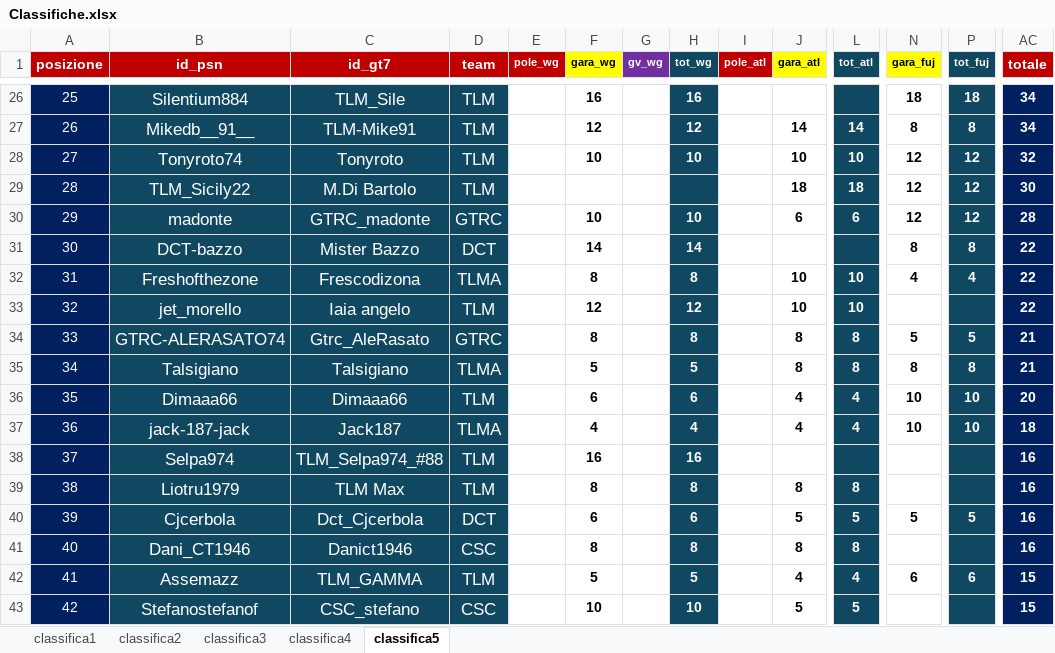
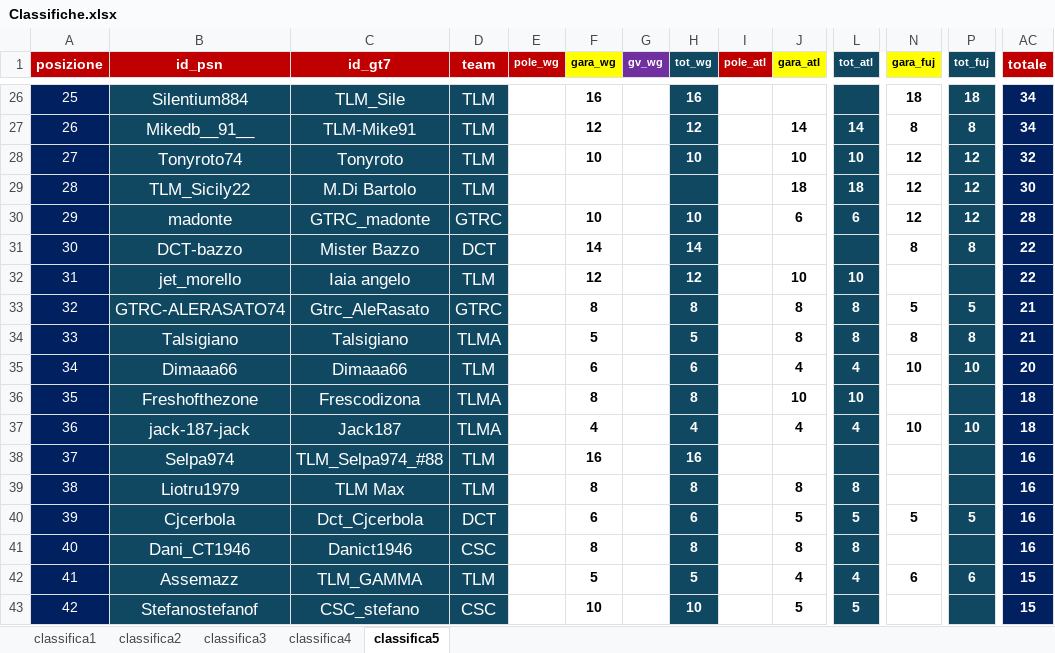
Before and after one commit to Parenji/AllTraction, an Excel workbook: Classifiche.xlsx, sheet classifica5, drawn as a sheet; only a part is shown, gaps mark what is left out; values as stored, in another font and other column widths than the file's, no borders; removed rows and columns are numbered as before the commit, all else as after; rows hold the shown columns only; the diff names each change by its address in the sheet, - before the commit and + after, or states it on an @@ line.

Commit message:
freshofthezone

```diff
--- a/Classifiche.xlsx (sheet classifica5)
+++ b/Classifiche.xlsx (sheet classifica5)
-row 32: 31 | Freshofthezone | Frescodizona | TLMA |  | 8 |  | 8 |  | 10 | 10 | 4 | 4 | 22
-A32 (posizione): 32
+A32 (posizione): 31
-A33 (posizione): 33
+A33 (posizione): 32
-A34 (posizione): 34
+A34 (posizione): 33
-A35 (posizione): 35
+A35 (posizione): 34
+row 36: 35 | Freshofthezone | Frescodizona | TLMA |  | 8 |  | 8 |  | 10 | 10 |  |  | 18
```
Also changed, not shown: sheet classifica2, formulas that keep their value, TLM WORLD TOUR CLASSIFICHE.xlsm, 3 other files.
